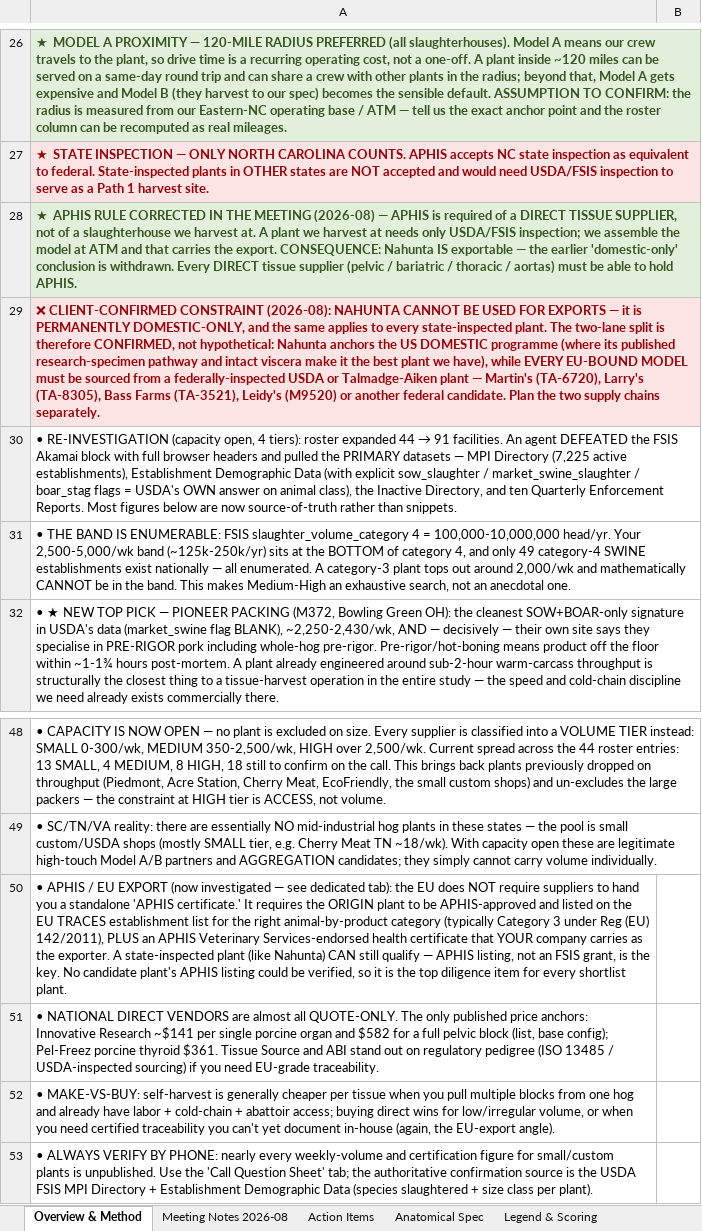
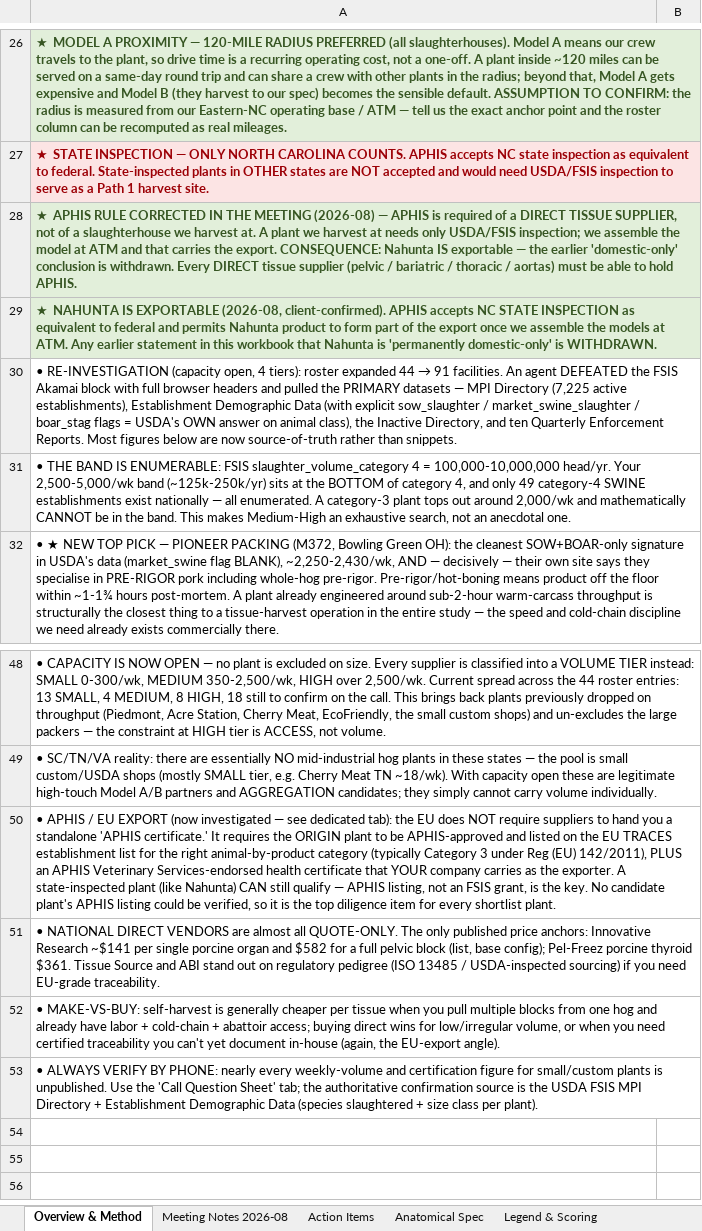
Before and after one commit to naviero1/Claude-Works, an Excel workbook: Tissue Supplier Research/Tissue_Supplier_Study.xlsx, sheet Overview & Method, drawn as a sheet; only a part is shown, gaps mark what is left out; values as stored, in another font and other column widths than the file's, no borders; the diff names each change by its address in the sheet, - before the commit and + after, or states it on an @@ line.

```diff
--- a/Tissue Supplier Research/Tissue_Supplier_Study.xlsx (sheet Overview & Method)
+++ b/Tissue Supplier Research/Tissue_Supplier_Study.xlsx (sheet Overview & Method)
-A29: ❌ CLIENT-CONFIRMED CONSTRAINT (2026-08): NAHUNTA CANNOT BE USED FOR EXPORTS — it is PERMANENTLY DOMESTIC-ONLY, and the same applies to every state-inspected plant. The two-lane split is therefore CONFIRMED, not hypothetical: Nahunta anchors the US DOMESTIC programme (where its published research-specimen pathway and intact viscera make it the best plant we have), while EVERY EU-BOUND MODEL must be sourced from a federally-inspected USDA or Talmadge-Aiken plant — Martin's (TA-6720), Larry's (TA-8305), Bass Farms (TA-3521), Leidy's (M9520) or another federal candidate. Plan the two supply chains separately.
+A29: ★ NAHUNTA IS EXPORTABLE (2026-08, client-confirmed). APHIS accepts NC STATE INSPECTION as equivalent to federal and permits Nahunta product to form part of the export once we assemble the models at ATM. Any earlier statement in this workbook that Nahunta is 'permanently domestic-only' is WITHDRAWN.
@@ A29 fill: #FCE4E4 → #E2EFDA, text colour: #9C0006 → #375623 @@
+A50:B50 merged
+A51:B51 merged
+A52:B52 merged
+A53:B53 merged
```
Also changed, not shown: sheet Deep Study (Verified), sheet Legend & Scoring, sheet Supplier Roster, sheet Anatomical Spec, sheet Action Items.
